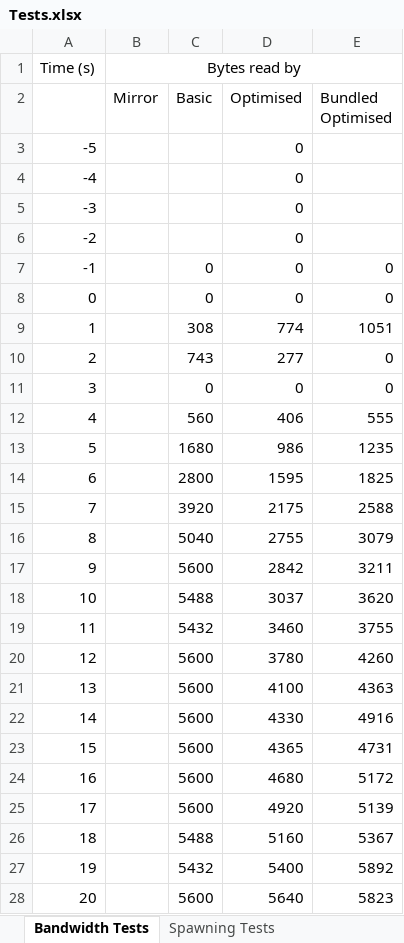
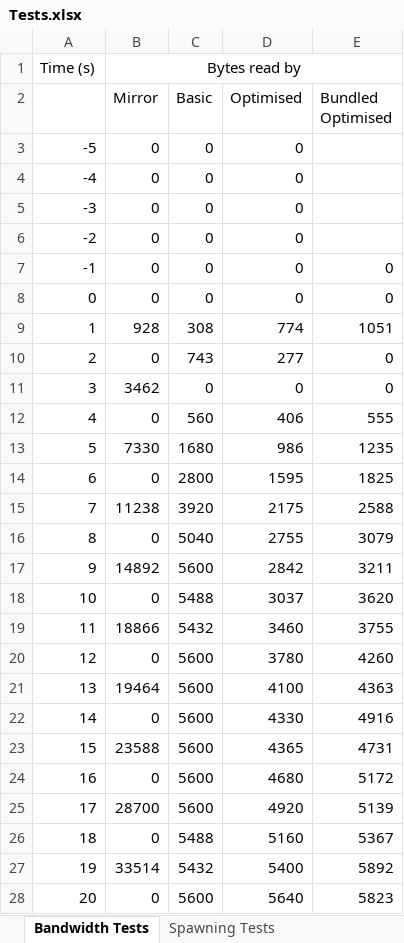
Before and after one commit to KitSymes/Unity-Multiplayer-API, an Excel workbook: Tests.xlsx, sheet Bandwidth Tests, drawn as a sheet; only a part is shown; values as stored, in another font and other column widths than the file's, no borders; charts and pictures not drawn; removed rows and columns are numbered as before the commit, all else as after; the diff covers the shown part only; the diff names each change by its address in the sheet, - before the commit and + after, or states it on an @@ line.

Commit message:
Add Mirror Bandwidth Test Results

```diff
--- a/Tests.xlsx (sheet Bandwidth Tests)
+++ b/Tests.xlsx (sheet Bandwidth Tests)
-row 3: -5 |  |  | 0
-row 4: -4 |  |  | 0
-row 5: -3 |  |  | 0
-row 6: -2 |  |  | 0
+row 3: -5 | 0 | 0 | 0
+row 4: -4 | 0 | 0 | 0
+row 5: -3 | 0 | 0 | 0
+row 6: -2 | 0 | 0 | 0
-B7:B8 (Mirror): (empty)
+B7:B8 (Mirror): 0
-B9 (Mirror): (empty)
+B9 (Mirror): 928
-B10 (Mirror): (empty)
+B10 (Mirror): 0
-B11 (Mirror): (empty)
+B11 (Mirror): 3462
-B12 (Mirror): (empty)
+B12 (Mirror): 0
-B13 (Mirror): (empty)
+B13 (Mirror): 7330
-B14 (Mirror): (empty)
+B14 (Mirror): 0
-B15 (Mirror): (empty)
+B15 (Mirror): 11238
-B16 (Mirror): (empty)
+B16 (Mirror): 0
-B17 (Mirror): (empty)
+B17 (Mirror): 14892
-B18 (Mirror): (empty)
+B18 (Mirror): 0
-B19 (Mirror): (empty)
+B19 (Mirror): 18866
-B20 (Mirror): (empty)
+B20 (Mirror): 0
-B21 (Mirror): (empty)
+B21 (Mirror): 19464
-B22 (Mirror): (empty)
+B22 (Mirror): 0
-B23 (Mirror): (empty)
+B23 (Mirror): 23588
-B24 (Mirror): (empty)
+B24 (Mirror): 0
-B25 (Mirror): (empty)
+B25 (Mirror): 28700
-B26 (Mirror): (empty)
+B26 (Mirror): 0
-B27 (Mirror): (empty)
+B27 (Mirror): 33514
-B28 (Mirror): (empty)
+B28 (Mirror): 0
```
Also changed, not shown: other rows of this sheet, sheet Spawning Tests, charts or pictures.
